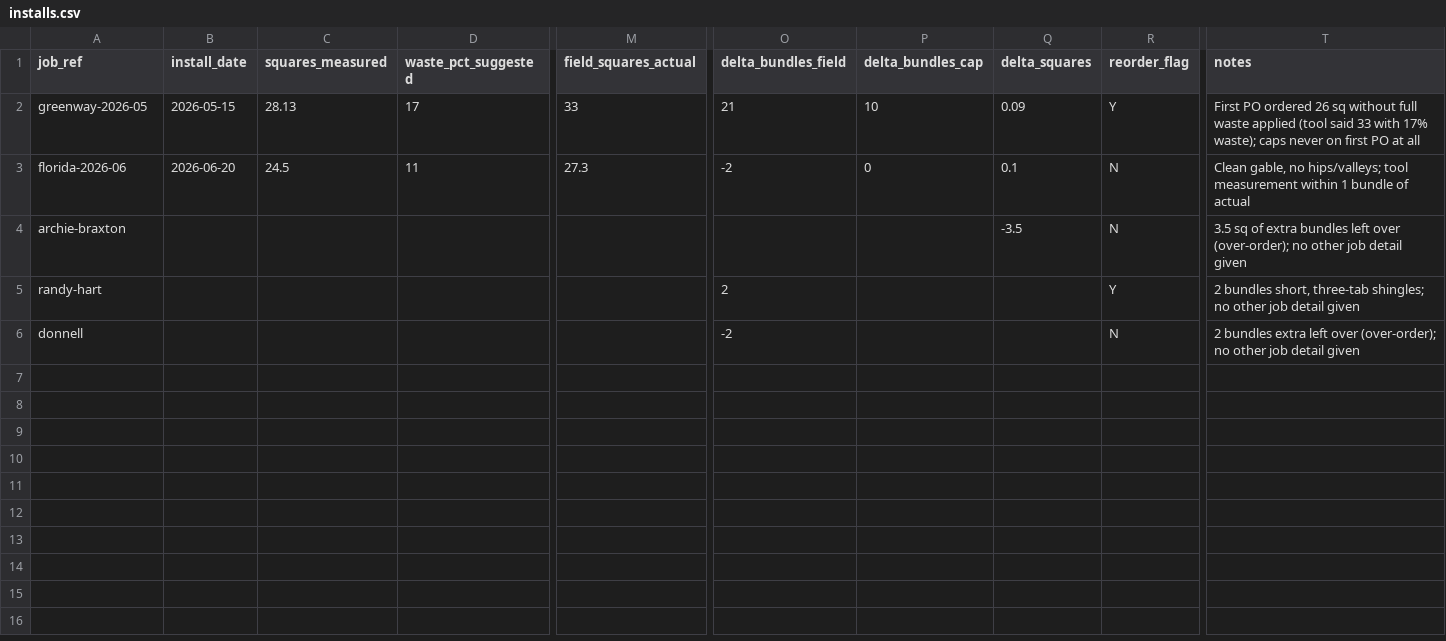
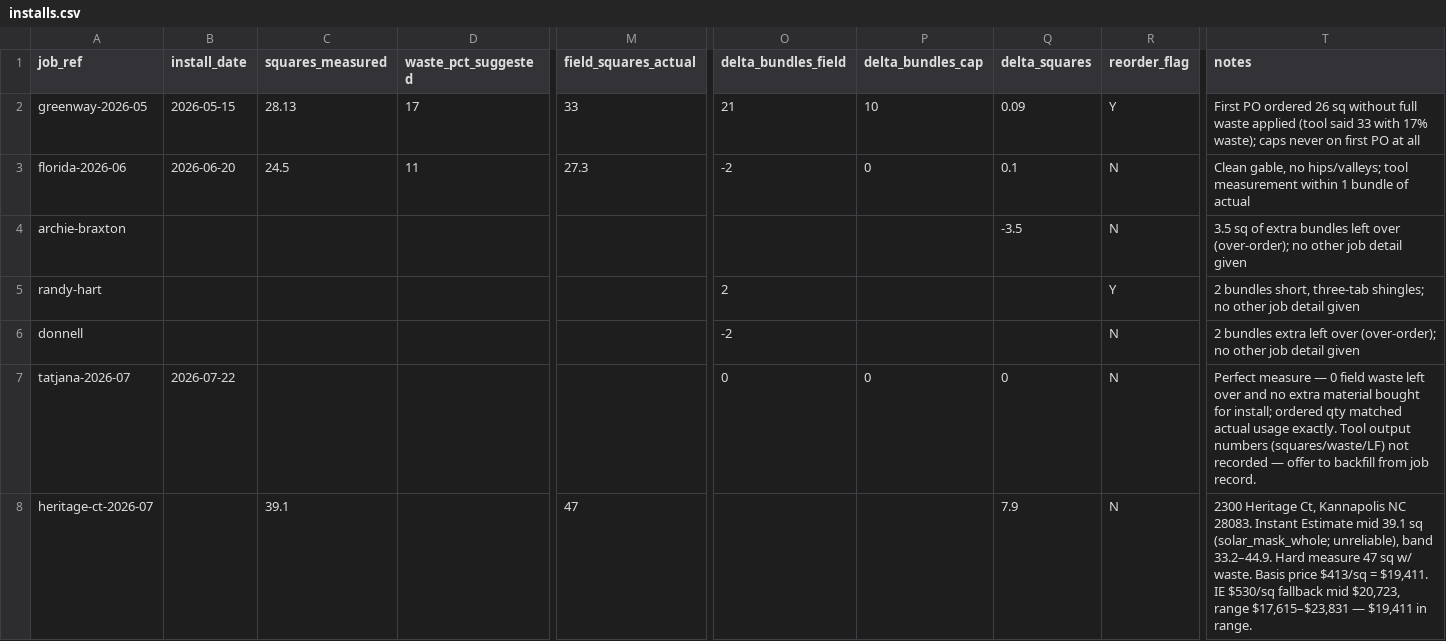
Before and after one commit to natehall22/arx-internal-crm, a CSV file: data/measure-tool-memory/installs.csv, drawn as a sheet; only a part is shown, gaps mark what is left out; rows hold the shown columns only; the diff names each change by its address in the sheet, - before the commit and + after, or states it on an @@ line.

```diff
--- a/data/measure-tool-memory/installs.csv
+++ b/data/measure-tool-memory/installs.csv
+row 7: tatjana-2026-07 | 2026-07-22 |  |  |  | 0 | 0 | 0 | N | Perfect measure — 0 field waste left over and no extra material bought for install; ordered qty matched actual usage exactly. Tool output numbers (squares/waste/LF) not recorded — offer to backfill from job record.
+row 8: heritage-ct-2026-07 |  | 39.1 |  | 47 |  |  | 7.9 | N | 2300 Heritage Ct, Kannapolis NC 28083. Instant Estimate mid 39.1 sq (solar_mask_whole; unreliable), band 33.2–44.9. Hard measure 47 sq w/ waste. Basis price $413/sq = $19,411. IE $530/sq fallback mid $20,723, range $17,615–$23,831 — $19,411 in range.
```
Also changed, not shown: 1 other file.
